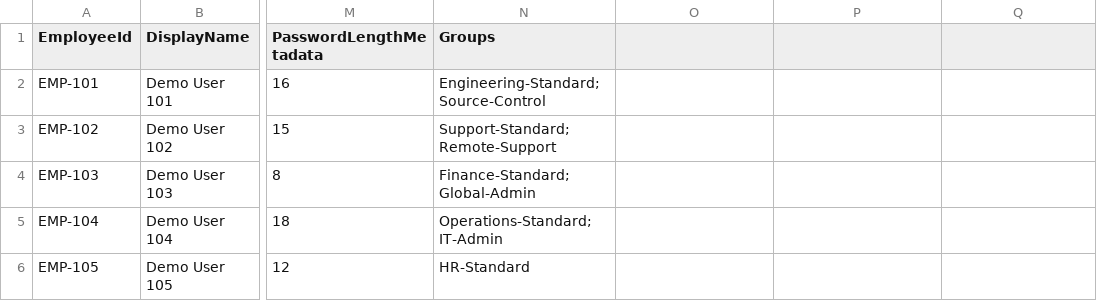
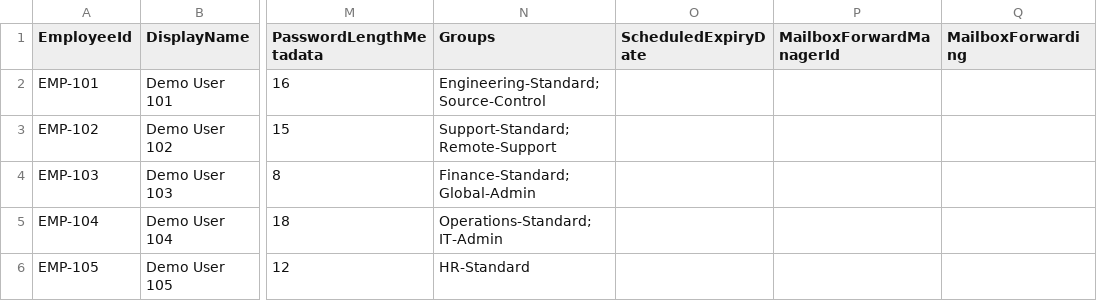
Before and after one commit to tt148/PowerShell-IT-Automation-Toolkit, a CSV file: data/employees.csv, drawn as a sheet; only a part is shown, gaps mark what is left out; the diff names each change by its address in the sheet, - before the commit and + after, or states it on an @@ line.

```diff
--- a/data/employees.csv
+++ b/data/employees.csv
-O1: (empty)
+O1: ScheduledExpiryDate
-P1: (empty)
+P1: MailboxForwardManagerId
-Q1: (empty)
+Q1: MailboxForwarding
```
Also changed, not shown: 1 other file.
